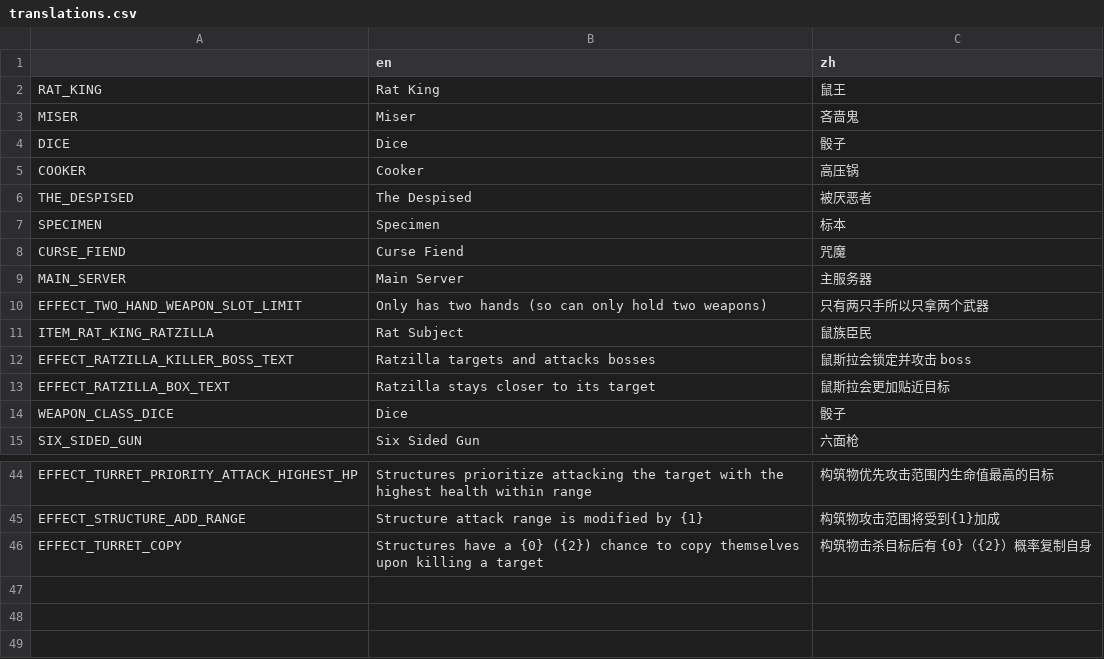
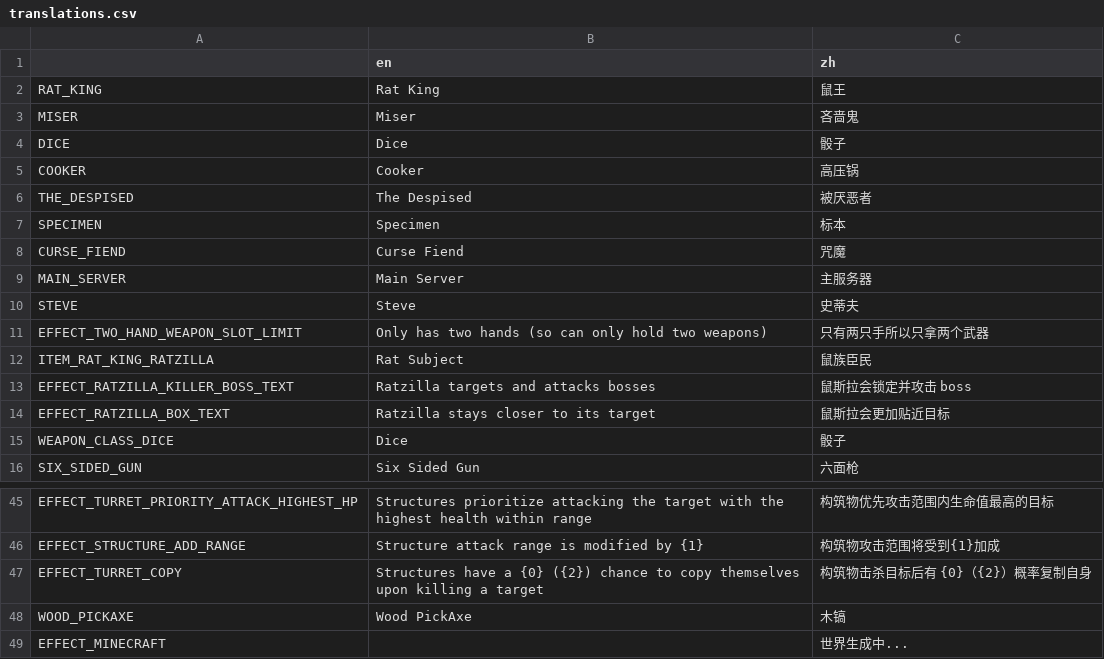
Before and after one commit to FengLiuFeseliud/Brotato-FengAddMods, a CSV file: translations/translations.csv, drawn as a sheet; only a part is shown, gaps mark what is left out.

```diff
--- a/translations/translations.csv
+++ b/translations/translations.csv
@@ -9,2 +9,3 @@ CURSE_FIEND,Curse Fiend,咒魔
 MAIN_SERVER,Main Server,主服务器
+STEVE,Steve,史蒂夫
 EFFECT_TWO_HAND_WEAPON_SLOT_LIMIT,Only has two hands (so can only hold two weapons),只有两只手所以只拿两个武器
@@ -46 +47,3 @@ EFFECT_STRUCTURE_ADD_RANGE,"Structure attack range is modified by {1}",构筑物
 EFFECT_TURRET_COPY,"Structures have a {0} ({2}) chance to copy themselves upon killing a target",构筑物击杀目标后有 {0}（{2}）概率复制自身
+WOOD_PICKAXE,Wood PickAxe,木镐
+EFFECT_MINECRAFT,,世界生成中...
```
Also changed, not shown: 28 other files.
